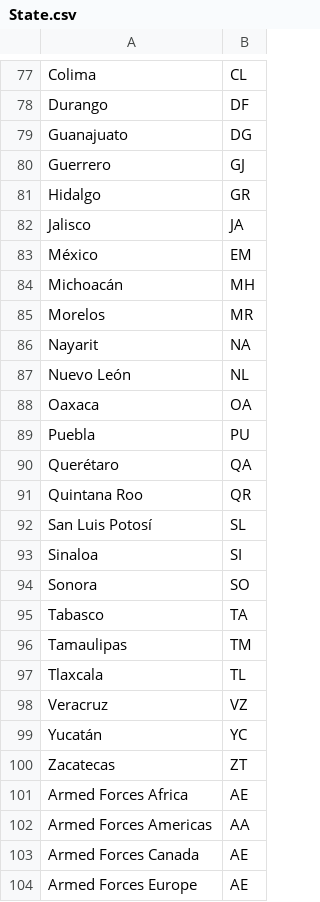
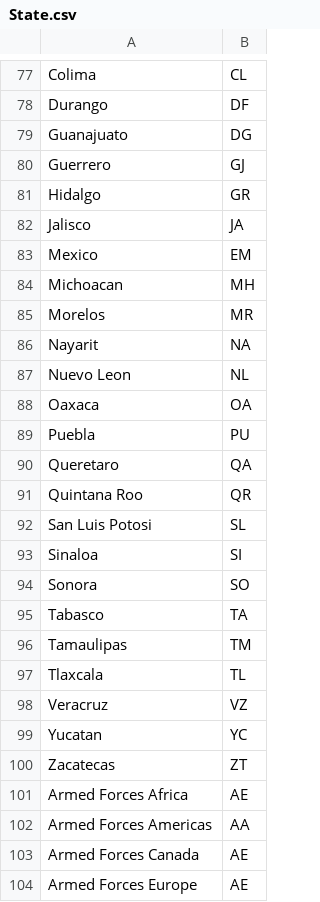
Before and after one commit to Yeupho/GOLEMS, a CSV file: db/datafiles/State.csv, drawn as a sheet; only a part is shown, gaps mark what is left out; the diff names each change by its address in the sheet, - before the commit and + after, or states it on an @@ line.

```diff
--- a/db/datafiles/State.csv
+++ b/db/datafiles/State.csv
-A83: México
+A83: Mexico
-A84: Michoacán
+A84: Michoacan
-A87: Nuevo León
+A87: Nuevo Leon
-A90: Querétaro
+A90: Queretaro
-A92: San Luis Potosí
+A92: San Luis Potosi
-A99: Yucatán
+A99: Yucatan
```
Also changed, not shown: 16 other files.
